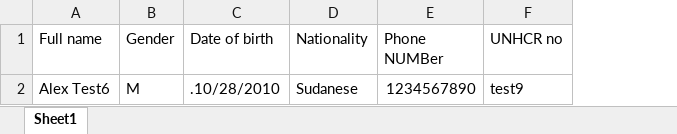
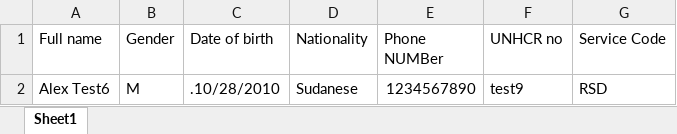
Before and after one commit to Beamanator/RIPS-Auto-Import-CExt, an Excel workbook: TestSpreadsheet.xlsx, sheet Sheet1, drawn as a sheet; values as stored, in another font and other column widths than the file's, no borders; the diff names each change by its address in the sheet, - before the commit and + after, or states it on an @@ line.

Commit message:
Tested most workflows up to adding action data, fixed bugs

```diff
--- a/TestSpreadsheet.xlsx (sheet Sheet1)
+++ b/TestSpreadsheet.xlsx (sheet Sheet1)
+column G (Service Code), row 2: RSD
```
Also changed, not shown: 9 other files.
